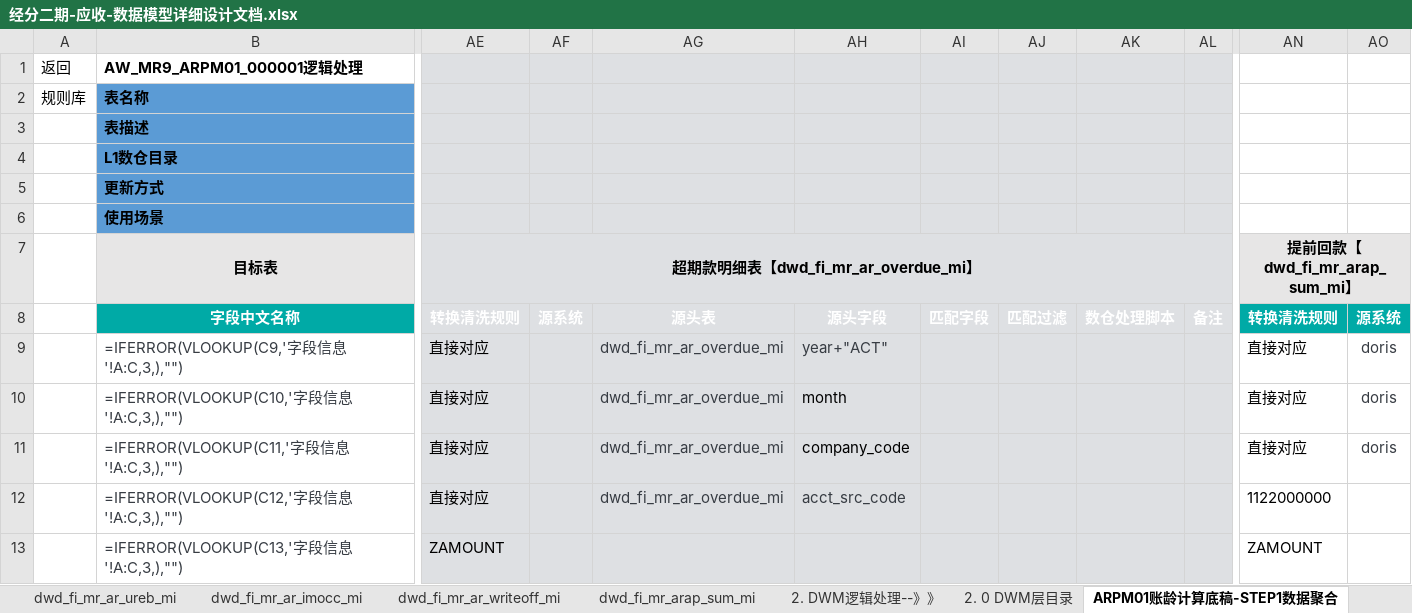
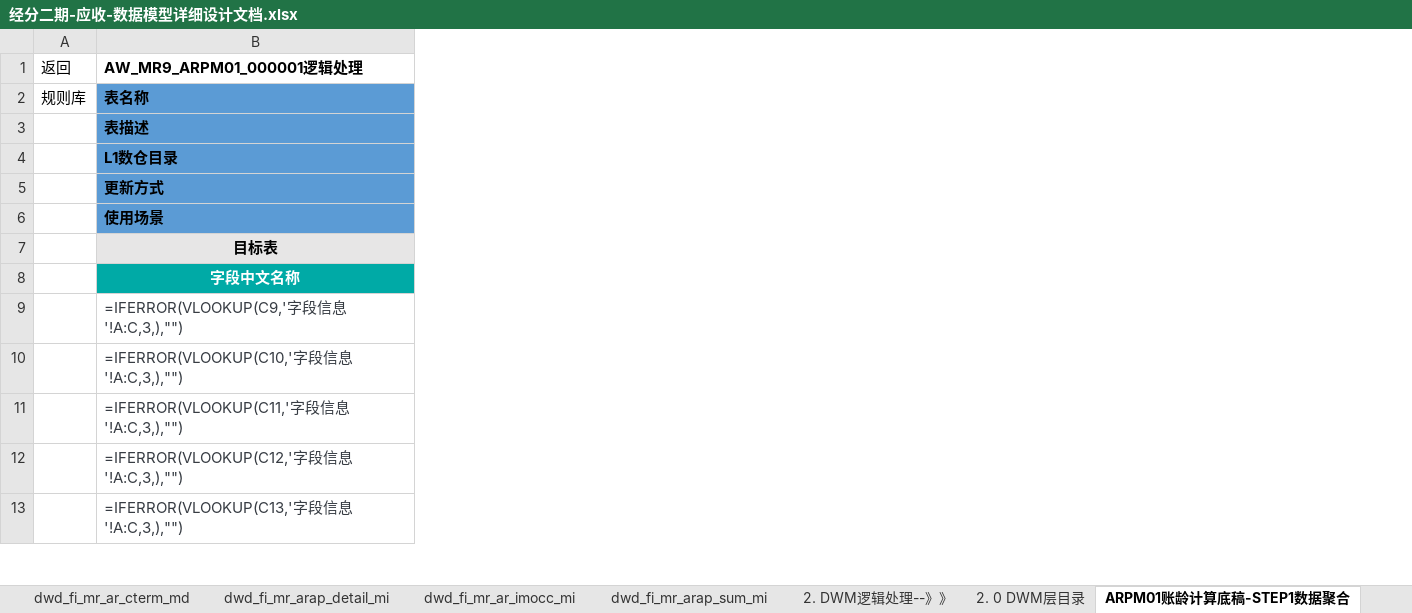
Before and after one commit to baixiebaba/01_--, an Excel workbook: 01_海信/01_代码/01_DWD/C_应收应付/草稿/经分二期-应收-数据模型详细设计文档.xlsx, sheet ARPM01账龄计算底稿-STEP1数据聚合, drawn as a sheet; only a part is shown, gaps mark what is left out; values as stored, in another font and other column widths than the file's, no borders; formulas without a stored value are shown as written; conditional formats not drawn; the diff covers the shown part only; the diff names each change by its address in the sheet, - before the commit and + after, or states it on an @@ line.

```diff
--- a/01_海信/01_代码/01_DWD/C_应收应付/草稿/经分二期-应收-数据模型详细设计文档.xlsx (sheet ARPM01账龄计算底稿-STEP1数据聚合)
+++ b/01_海信/01_代码/01_DWD/C_应收应付/草稿/经分二期-应收-数据模型详细设计文档.xlsx (sheet ARPM01账龄计算底稿-STEP1数据聚合)
@@ sheet tab hidden: dwd_fi_mr_ar_ureb_mi @@
@@ sheet tab hidden: dwd_fi_mr_ar_writeoff_mi @@
@@ column AE hidden, rows 7-13: 超期款明细表【dwd_fi_mr_ar_overdue_mi】 | 转换清洗规则 | 直接对应 | 直接对应 | 直接对应 | 直接对应 | ZAMOUNT @@
@@ column AF hidden, row 8: 源系统 @@
@@ column AG hidden, rows 8-12: 源头表 | dwd_fi_mr_ar_overdue_mi | dwd_fi_mr_ar_overdue_mi | dwd_fi_mr_ar_overdue_mi | dwd_fi_mr_ar_overdue_mi @@
@@ column AH hidden, rows 8-12: 源头字段 | year+"ACT" | month | company_code | acct_src_code @@
@@ column AI hidden, row 8: 匹配字段 @@
@@ column AJ hidden, row 8: 匹配过滤 @@
@@ column AK hidden, row 8: 数仓处理脚本 @@
@@ column AL hidden, row 8: 备注 @@
@@ column AN hidden, rows 7-13: 提前回款【dwd_fi_mr_arap_sum_mi】 | 转换清洗规则 | 直接对应 | 直接对应 | 直接对应 | 1122000000 | ZAMOUNT @@
@@ column AO hidden, rows 8-11: 源系统 | doris | doris | doris @@
```
Also changed, not shown: 1 removed row, 34 removed columns, 181 edited cells and cell formats elsewhere in this sheet, sheet 0.0 ODS目录, sheet dwd_fi_mr_arap_sum_mi, sheet dwd_fi_mr_arap_detail_mi, sheet dwd_fi_mr_ar_imocc_mi, sheet 规则库, sheet ARPM02-账龄结果表, 5 more sheets, other sheet tabs, hidden cells, charts or pictures, 9 other files.
